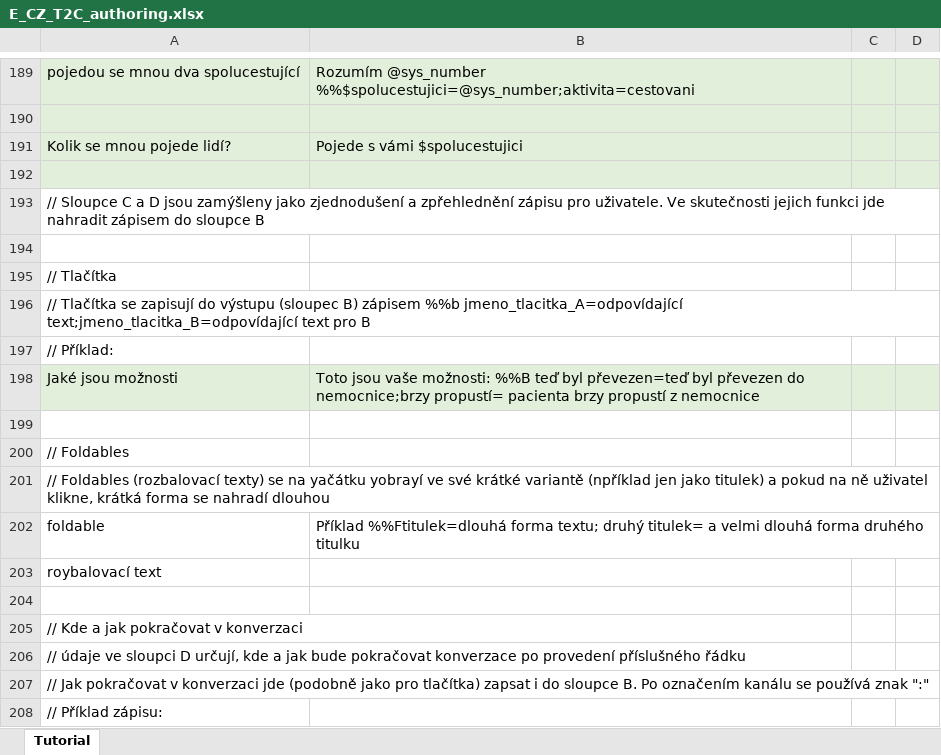
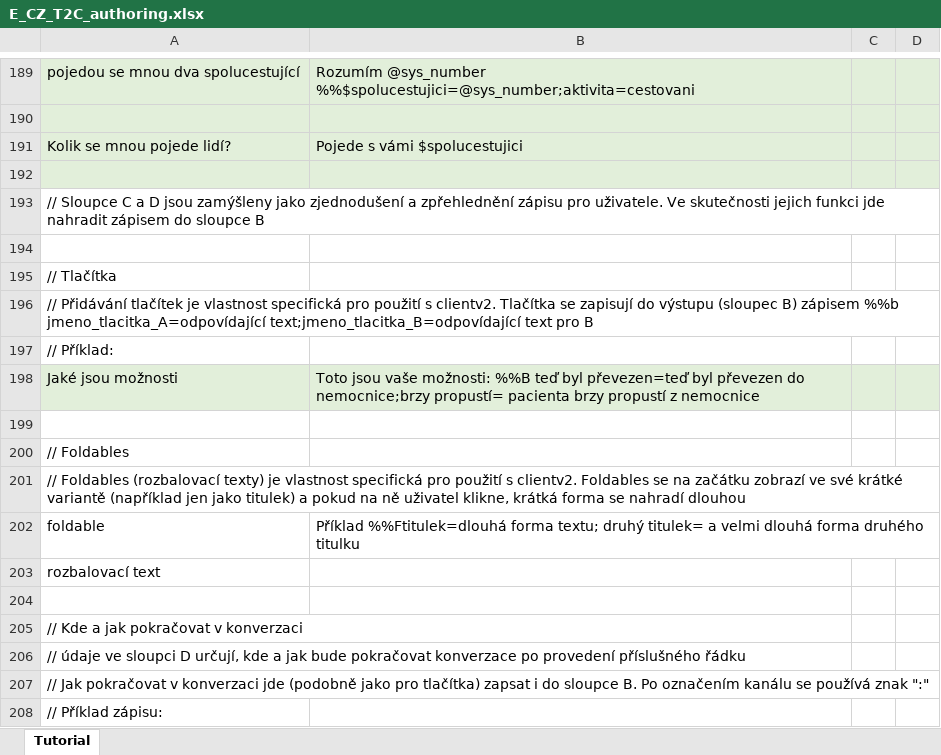
Before and after one commit to IBM/conversation-data-framework, an Excel workbook: example/cz_app/xls/E_CZ_T2C_authoring.xlsx, sheet Tutorial, drawn as a sheet; only a part is shown, gaps mark what is left out; values as stored, in another font and other column widths than the file's, no borders; the diff names each change by its address in the sheet, - before the commit and + after, or states it on an @@ line.

Commit message:
reflecting the feedback - replaced typos in code and doc, adding description to english version of doc

```diff
--- a/example/cz_app/xls/E_CZ_T2C_authoring.xlsx (sheet Tutorial)
+++ b/example/cz_app/xls/E_CZ_T2C_authoring.xlsx (sheet Tutorial)
-A196: // Tlačítka se…
+A196: // Přidávání tlačítek je vlastnost specifická pro použití s clientv2. Tlačítka se…
-A201: …(rozbalovací texty) se na yačátku yobrayí ve své krátké variantě (npříklad jen jako…
+A201: …(rozbalovací texty) je vlastnost specifická pro použití s clientv2. Foldables se na začátku zobrazí ve své krátké variantě (například jen jako…
-A203: roybalovací text
+A203: rozbalovací text
```
Also changed, not shown: example/en_app/xls/E_EN_T2C_authoring.xlsx, 1 other file.
